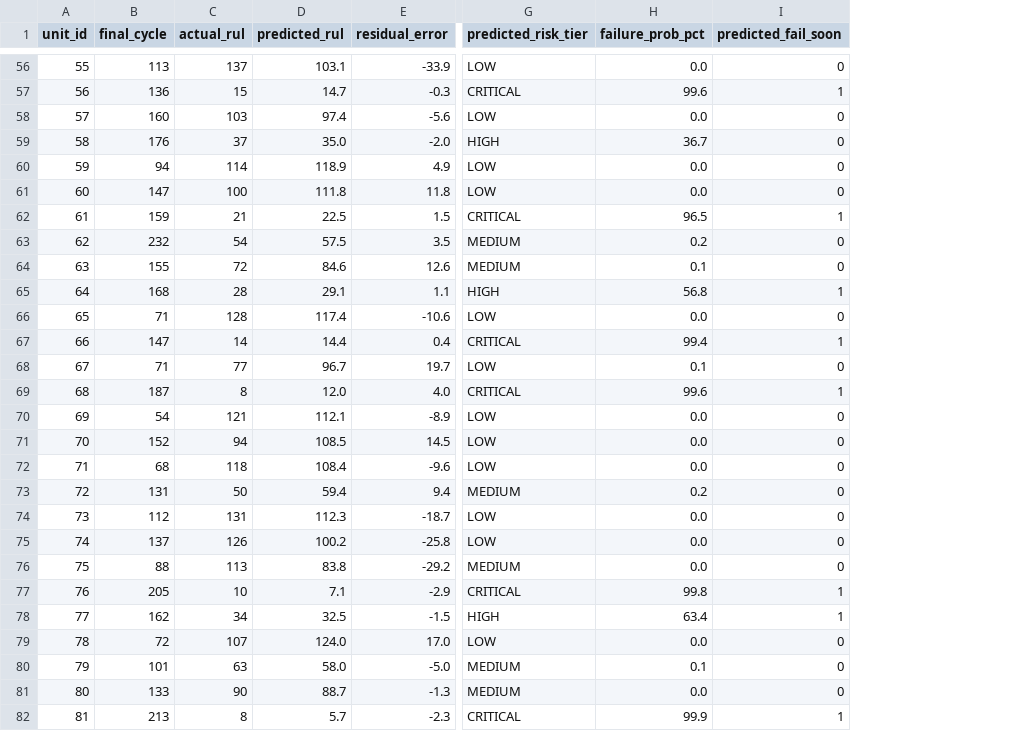
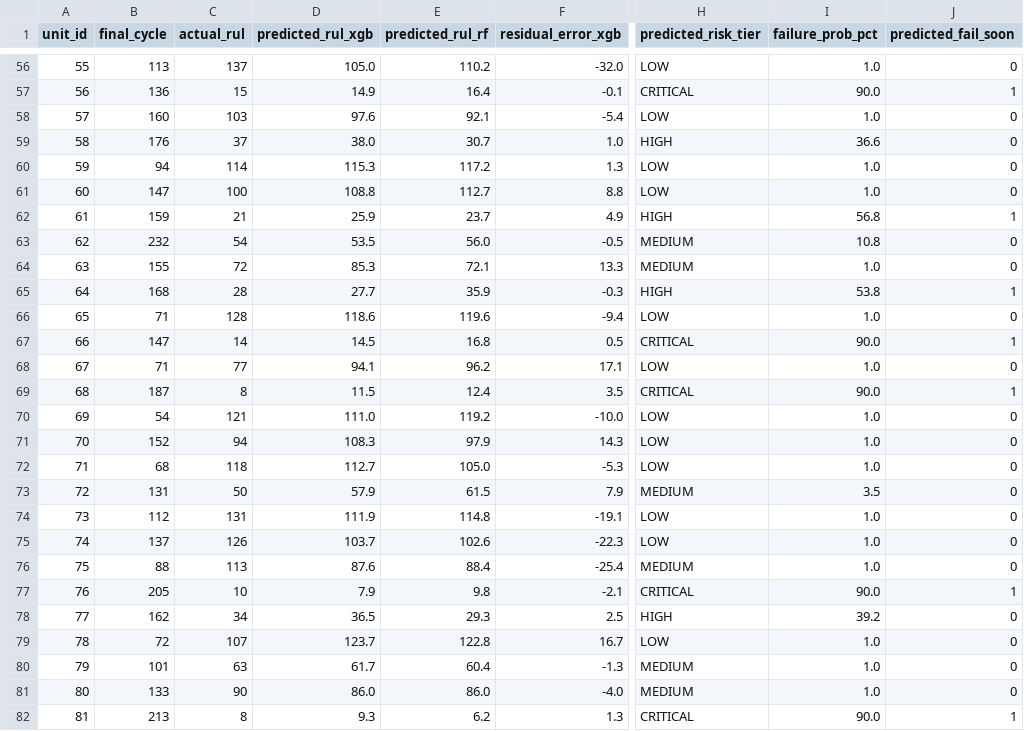
Before and after one commit to Palak-agrawal123/predictive_maintainance_portal, a CSV file: test_predictions_matrix.csv, drawn as a sheet; only a part is shown, gaps mark what is left out; removed rows and columns are numbered as before the commit, all else as after; the diff covers the shown part only; the diff names each change by its address in the sheet, - before the commit and + after, or states it on an @@ line.

```diff
--- a/test_predictions_matrix.csv
+++ b/test_predictions_matrix.csv
-column D (predicted_rul), rows 56-82: 103.1 | 14.7 | 97.4 | 35.0 | 118.9 | 111.8 | 22.5 | 57.5 | 84.6 | 29.1 | 117.4 | 14.4 | 96.7 | 12.0 | 112.1 | 108.5 | 108.4 | 59.4 | 112.3 | 100.2 | 83.8 | 7.1 | 32.5 | 124.0 | 58.0 | 88.7 | 5.7
-column E (residual_error), rows 56-82: -33.9 | -0.3 | -5.6 | -2.0 | 4.9 | 11.8 | 1.5 | 3.5 | 12.6 | 1.1 | -10.6 | 0.4 | 19.7 | 4.0 | -8.9 | 14.5 | -9.6 | 9.4 | -18.7 | -25.8 | -29.2 | -2.9 | -1.5 | 17.0 | -5.0 | -1.3 | -2.3
+column D (predicted_rul_xgb), rows 56-82: 105.0 | 14.9 | 97.6 | 38.0 | 115.3 | 108.8 | 25.9 | 53.5 | 85.3 | 27.7 | 118.6 | 14.5 | 94.1 | 11.5 | 111.0 | 108.3 | 112.7 | 57.9 | 111.9 | 103.7 | 87.6 | 7.9 | 36.5 | 123.7 | 61.7 | 86.0 | 9.3
+column E (predicted_rul_rf), rows 56-82: 110.2 | 16.4 | 92.1 | 30.7 | 117.2 | 112.7 | 23.7 | 56.0 | 72.1 | 35.9 | 119.6 | 16.8 | 96.2 | 12.4 | 119.2 | 97.9 | 105.0 | 61.5 | 114.8 | 102.6 | 88.4 | 9.8 | 29.3 | 122.8 | 60.4 | 86.0 | 6.2
+column F (residual_error_xgb), rows 56-82: -32.0 | -0.1 | -5.4 | 1.0 | 1.3 | 8.8 | 4.9 | -0.5 | 13.3 | -0.3 | -9.4 | 0.5 | 17.1 | 3.5 | -10.0 | 14.3 | -5.3 | 7.9 | -19.1 | -22.3 | -25.4 | -2.1 | 2.5 | 16.7 | -1.3 | -4.0 | 1.3
-I56 (failure_prob_pct): 0.0
+I56 (failure_prob_pct): 1.0
-I57 (failure_prob_pct): 99.6
+I57 (failure_prob_pct): 90.0
-I58 (failure_prob_pct): 0.0
+I58 (failure_prob_pct): 1.0
-I59 (failure_prob_pct): 36.7
+I59 (failure_prob_pct): 36.6
-I60:I61 (failure_prob_pct): 0.0
+I60:I61 (failure_prob_pct): 1.0
-H62 (predicted_risk_tier): CRITICAL
+H62 (predicted_risk_tier): HIGH
-I62 (failure_prob_pct): 96.5
+I62 (failure_prob_pct): 56.8
-I63 (failure_prob_pct): 0.2
+I63 (failure_prob_pct): 10.8
-I64 (failure_prob_pct): 0.1
+I64 (failure_prob_pct): 1.0
-I65 (failure_prob_pct): 56.8
+I65 (failure_prob_pct): 53.8
-I66 (failure_prob_pct): 0.0
+I66 (failure_prob_pct): 1.0
-I67 (failure_prob_pct): 99.4
+I67 (failure_prob_pct): 90.0
-I68 (failure_prob_pct): 0.1
+I68 (failure_prob_pct): 1.0
-I69 (failure_prob_pct): 99.6
+I69 (failure_prob_pct): 90.0
-I70:I72 (failure_prob_pct): 0.0
+I70:I72 (failure_prob_pct): 1.0
-I73 (failure_prob_pct): 0.2
+I73 (failure_prob_pct): 3.5
-I74:I76 (failure_prob_pct): 0.0
+I74:I76 (failure_prob_pct): 1.0
-I77 (failure_prob_pct): 99.8
+I77 (failure_prob_pct): 90.0
-I78 (failure_prob_pct): 63.4
+I78 (failure_prob_pct): 39.2
-J78 (predicted_fail_soon): 1
+J78 (predicted_fail_soon): 0
-I79 (failure_prob_pct): 0.0
+I79 (failure_prob_pct): 1.0
-I80 (failure_prob_pct): 0.1
+I80 (failure_prob_pct): 1.0
-I81 (failure_prob_pct): 0.0
+I81 (failure_prob_pct): 1.0
-I82 (failure_prob_pct): 99.9
+I82 (failure_prob_pct): 90.0
```
Also changed, not shown: 86 edited cells elsewhere in this file, 41 other files.
